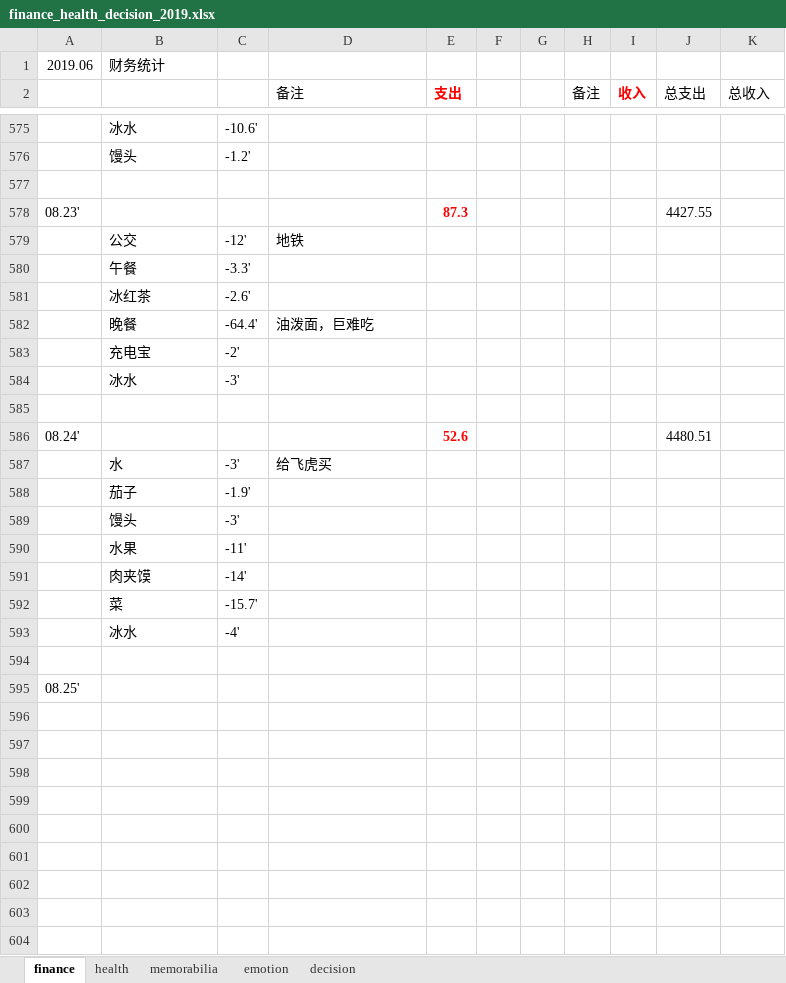
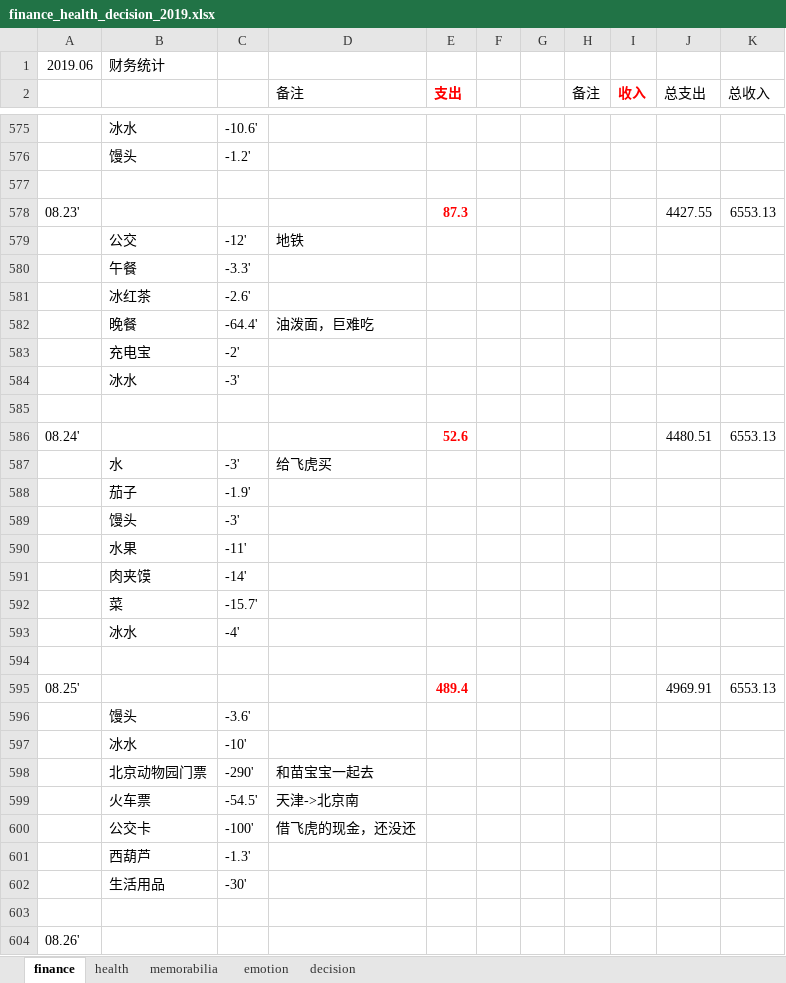
Before and after one commit to ilvcr/planandlife, an Excel workbook: 2019/finance_health_decision_2019.xlsx, sheet finance, drawn as a sheet; only a part is shown, gaps mark what is left out; values as stored, in another font and other column widths than the file's, no borders; addresses are those after the commit; the diff names each change by its address in the sheet, - before the commit and + after, or states it on an @@ line.

```diff
--- a/2019/finance_health_decision_2019.xlsx (sheet finance)
+++ b/2019/finance_health_decision_2019.xlsx (sheet finance)
-K578 (总收入): (empty)
+K578 (总收入): 6553.13
-K586 (总收入): (empty)
+K586 (总收入): 6553.13
+row 595: 08.25' |  |  |  | 489.4 |  |  |  |  | 4969.91 | 6553.13
+row 596:  | 馒头 | -3.6'
+row 597:  | 冰水 | -10'
+row 598:  | 北京动物园门票 | -290' | 和苗宝宝一起去
+row 599:  | 火车票 | -54.5' | 天津->北京南
+row 600:  | 公交卡 | -100' | 借飞虎的现金，还没还
+row 601:  | 西葫芦 | -1.3'
+row 602:  | 生活用品 | -30'
+row 603: (empty)
-A604: 08.25'
+A604: 08.26'
```
Also changed, not shown: sheet memorabilia, sheet health, sheet emotion, 1 other file.
